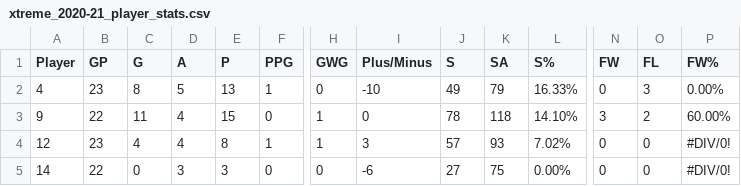
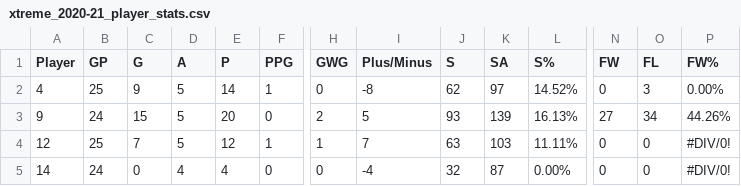
Before and after one commit to werntzp/hockey-stats, a CSV file: xtreme_2020-21_player_stats.csv, drawn as a sheet; only a part is shown, gaps mark what is left out; the diff covers the shown part only; the diff names each change by its address in the sheet, - before the commit and + after, or states it on an @@ line.

Commit message:
Add files via upload

```diff
--- a/xtreme_2020-21_player_stats.csv
+++ b/xtreme_2020-21_player_stats.csv
-B2 (GP): 23
+B2 (GP): 25
-C2 (G): 8
+C2 (G): 9
-E2 (P): 13
+E2 (P): 14
-I2 (Plus/Minus): -10
+I2 (Plus/Minus): -8
-J2 (S): 49
+J2 (S): 62
-K2 (SA): 79
+K2 (SA): 97
-L2 (S%): 16.33%
+L2 (S%): 14.52%
-B3 (GP): 22
+B3 (GP): 24
-C3 (G): 11
+C3 (G): 15
-D3:D4 (A): 4
+D3:D4 (A): 5
-E3 (P): 15
+E3 (P): 20
-H3 (GWG): 1
+H3 (GWG): 2
-I3 (Plus/Minus): 0
+I3 (Plus/Minus): 5
-J3 (S): 78
+J3 (S): 93
-K3 (SA): 118
+K3 (SA): 139
-L3 (S%): 14.10%
+L3 (S%): 16.13%
-N3 (FW): 3
+N3 (FW): 27
-O3 (FL): 2
+O3 (FL): 34
-P3 (FW%): 60.00%
+P3 (FW%): 44.26%
-B4 (GP): 23
+B4 (GP): 25
-C4 (G): 4
+C4 (G): 7
-E4 (P): 8
+E4 (P): 12
-I4 (Plus/Minus): 3
+I4 (Plus/Minus): 7
-J4 (S): 57
+J4 (S): 63
-K4 (SA): 93
+K4 (SA): 103
-L4 (S%): 7.02%
+L4 (S%): 11.11%
-B5 (GP): 22
+B5 (GP): 24
-D5 (A): 3
+D5 (A): 4
-E5 (P): 3
+E5 (P): 4
-I5 (Plus/Minus): -6
+I5 (Plus/Minus): -4
-J5 (S): 27
+J5 (S): 32
-K5 (SA): 75
+K5 (SA): 87
```
Also changed, not shown: 64 edited cells elsewhere in this file.
